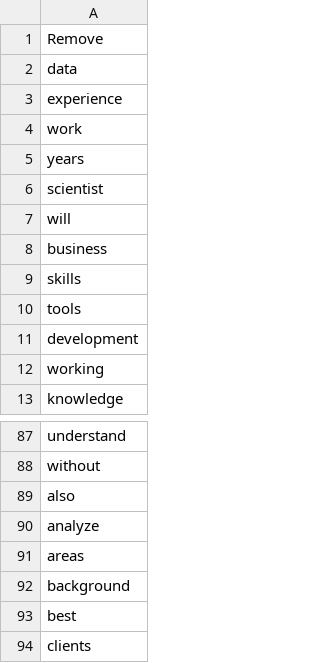
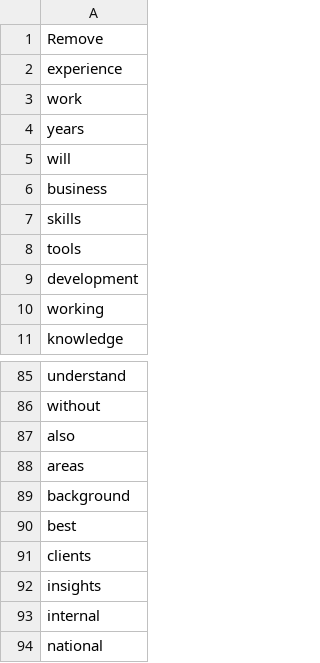
Before and after one commit to Shetura36/Data-607, a CSV file: Project3/RemoveTerms-Score20andHigher.csv, drawn as a sheet; only a part is shown, gaps mark what is left out; the shorter side is filled out with more unchanged rows.

```diff
--- a/Project3/RemoveTerms-Score20andHigher.csv
+++ b/Project3/RemoveTerms-Score20andHigher.csv
@@ -1,3 +1,2 @@
 Remove
-data
 experience
@@ -5,3 +4,2 @@ work
 years
-scientist
 will
@@ -89,3 +87,2 @@ without
 also
-analyze
 areas
```
Also changed, not shown: Project3/Multi-part DS terms_Shahparan-Version3.csv, 2 other files.
